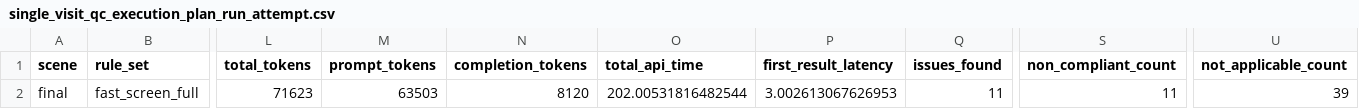
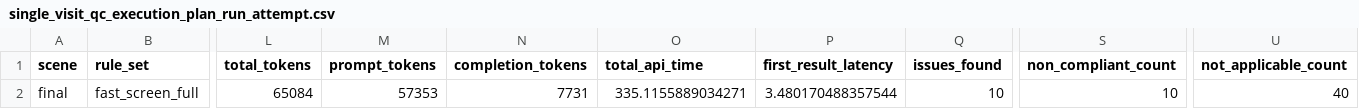
Before and after one commit to softjazzz/combined, a CSV file: apps/medqc-web/docs/0508/single_visit_qc_execution_plan_run_attempt.csv, drawn as a sheet; only a part is shown, gaps mark what is left out; the diff names each change by its address in the sheet, - before the commit and + after, or states it on an @@ line.

```diff
--- a/apps/medqc-web/docs/0508/single_visit_qc_execution_plan_run_attempt.csv
+++ b/apps/medqc-web/docs/0508/single_visit_qc_execution_plan_run_attempt.csv
-L2 (total_tokens): 71623
+L2 (total_tokens): 65084
-M2 (prompt_tokens): 63503
+M2 (prompt_tokens): 57353
-N2 (completion_tokens): 8120
+N2 (completion_tokens): 7731
-O2 (total_api_time): 202.00531816482544
+O2 (total_api_time): 335.1155889034271
-P2 (first_result_latency): 3.002613067626953
+P2 (first_result_latency): 3.480170488357544
-Q2 (issues_found): 11
+Q2 (issues_found): 10
-S2 (non_compliant_count): 11
+S2 (non_compliant_count): 10
-U2 (not_applicable_count): 39
+U2 (not_applicable_count): 40
```
Also changed, not shown: 6 other files.
